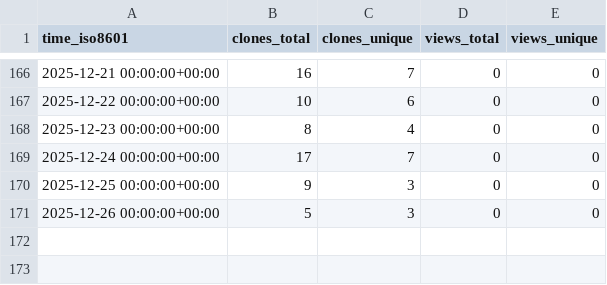
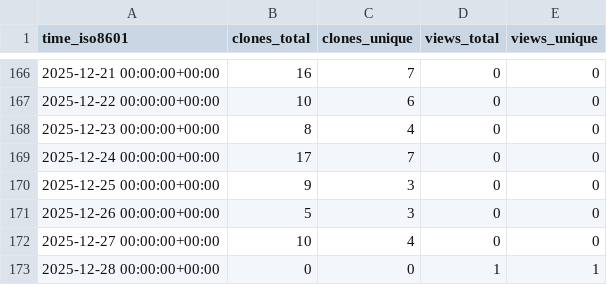
Before and after one commit to demichie/OpenPDAC-13, a CSV file: demichie/OpenPDAC-13/ghrs-data/views_clones_aggregate.csv, drawn as a sheet; only a part is shown, gaps mark what is left out.

```diff
--- a/demichie/OpenPDAC-13/ghrs-data/views_clones_aggregate.csv
+++ b/demichie/OpenPDAC-13/ghrs-data/views_clones_aggregate.csv
@@ -171 +171,3 @@ time_iso8601,clones_total,clones_unique,views_total,views_unique
 2025-12-26 00:00:00+00:00,5,3,0,0
+2025-12-27 00:00:00+00:00,10,4,0,0
+2025-12-28 00:00:00+00:00,0,0,1,1
```
Also changed, not shown: 1 other file.
